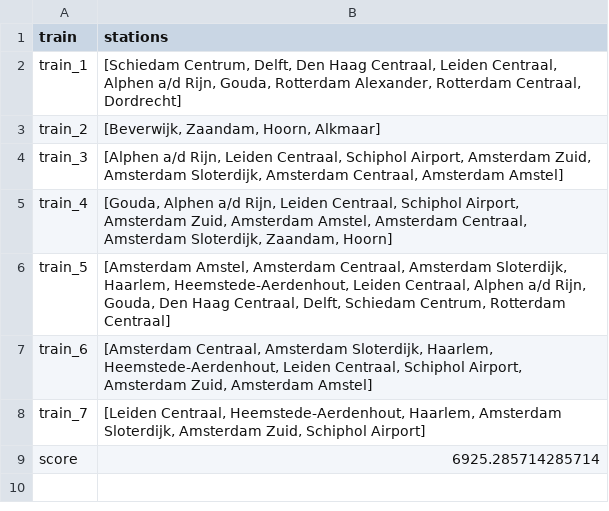
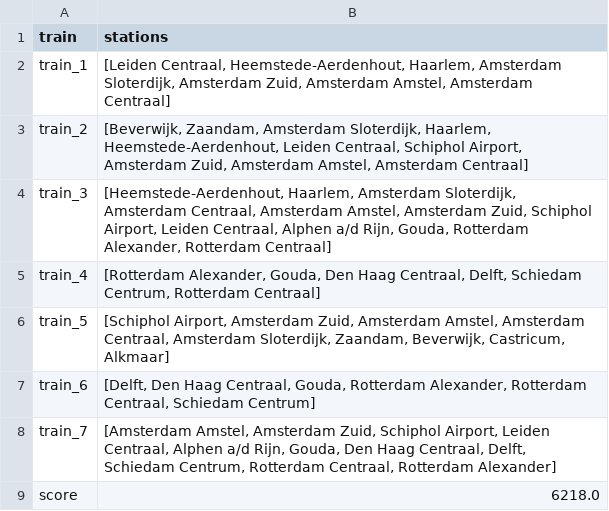
Before and after one commit to Jeteliens/RailNL, a CSV file: output2.csv, drawn as a sheet.

```diff
--- a/output2.csv
+++ b/output2.csv
@@ -1,9 +1,9 @@
 train,stations
-train_1,"[Schiedam Centrum, Delft, Den Haag Centraal, Leiden Centraal, Alphen a/d Rijn, Gouda, Rotterdam Alexander, Rotterdam Centraal, Dordrecht]"
-train_2,"[Beverwijk, Zaandam, Hoorn, Alkmaar]"
-train_3,"[Alphen a/d Rijn, Leiden Centraal, Schiphol Airport, Amsterdam Zuid, Amsterdam Sloterdijk, Amsterdam Centraal, Amsterdam Amstel]"
-train_4,"[Gouda, Alphen a/d Rijn, Leiden Centraal, Schiphol Airport, Amsterdam Zuid, Amsterdam Amstel, Amsterdam Centraal, Amsterdam Sloterdijk, Zaandam, Hoorn]"
-train_5,"[Amsterdam Amstel, Amsterdam Centraal, Amsterdam Sloterdijk, Haarlem, Heemstede-Aerdenhout, Leiden Centraal, Alphen a/d Rijn, Gouda, Den Haag Centraal, Delft, Schiedam Centrum, Rotterdam Centraal]"
-train_6,"[Amsterdam Centraal, Amsterdam Sloterdijk, Haarlem, Heemstede-Aerdenhout, Leiden Centraal, Schiphol Airport, Amsterdam Zuid, Amsterdam Amstel]"
-train_7,"[Leiden Centraal, Heemstede-Aerdenhout, Haarlem, Amsterdam Sloterdijk, Amsterdam Zuid, Schiphol Airport]"
-score,6925.285714285714
+train_1,"[Leiden Centraal, Heemstede-Aerdenhout, Haarlem, Amsterdam Sloterdijk, Amsterdam Zuid, Amsterdam Amstel, Amsterdam Centraal]"
+train_2,"[Beverwijk, Zaandam, Amsterdam Sloterdijk, Haarlem, Heemstede-Aerdenhout, Leiden Centraal, Schiphol Airport, Amsterdam Zuid, Amsterdam Amstel, Amsterdam Centraal]"
+train_3,"[Heemstede-Aerdenhout, Haarlem, Amsterdam Sloterdijk, Amsterdam Centraal, Amsterdam Amstel, Amsterdam Zuid, Schiphol Airport, Leiden Centraal, Alphen a/d Rijn, Gouda, Rotterdam Alexander, Rotterdam Centraal]"
+train_4,"[Rotterdam Alexander, Gouda, Den Haag Centraal, Delft, Schiedam Centrum, Rotterdam Centraal]"
+train_5,"[Schiphol Airport, Amsterdam Zuid, Amsterdam Amstel, Amsterdam Centraal, Amsterdam Sloterdijk, Zaandam, Beverwijk, Castricum, Alkmaar]"
+train_6,"[Delft, Den Haag Centraal, Gouda, Rotterdam Alexander, Rotterdam Centraal, Schiedam Centrum]"
+train_7,"[Amsterdam Amstel, Amsterdam Zuid, Schiphol Airport, Leiden Centraal, Alphen a/d Rijn, Gouda, Den Haag Centraal, Delft, Schiedam Centrum, Rotterdam Centraal, Rotterdam Alexander]"
+score,6218.0
```
Also changed, not shown: 2 other files.
